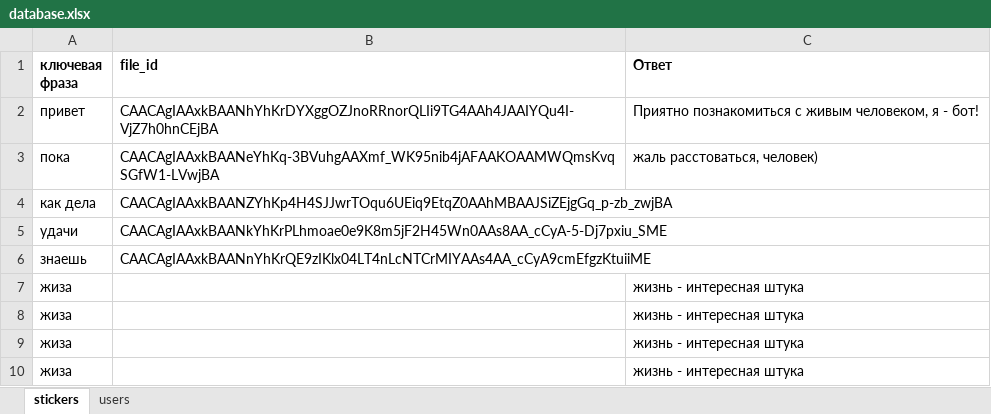
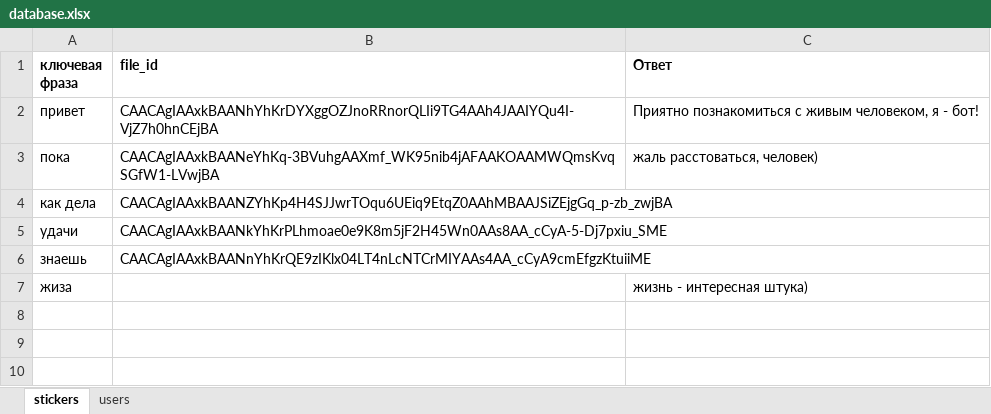
Before and after one commit to Yasiarat/telega_bot, an Excel workbook: database.xlsx, sheet stickers, drawn as a sheet; values as stored, in another font and other column widths than the file's, no borders; the diff names each change by its address in the sheet, - before the commit and + after, or states it on an @@ line.

```diff
--- a/database.xlsx (sheet stickers)
+++ b/database.xlsx (sheet stickers)
-C7 (Ответ): жизнь - интересная штука
+C7 (Ответ): жизнь - интересная штука)
-row 8: жиза |  | жизнь - интересная штука
-row 9: жиза |  | жизнь - интересная штука
-row 10: жиза |  | жизнь - интересная штука
```
Also changed, not shown: sheet users, 1 other file.
